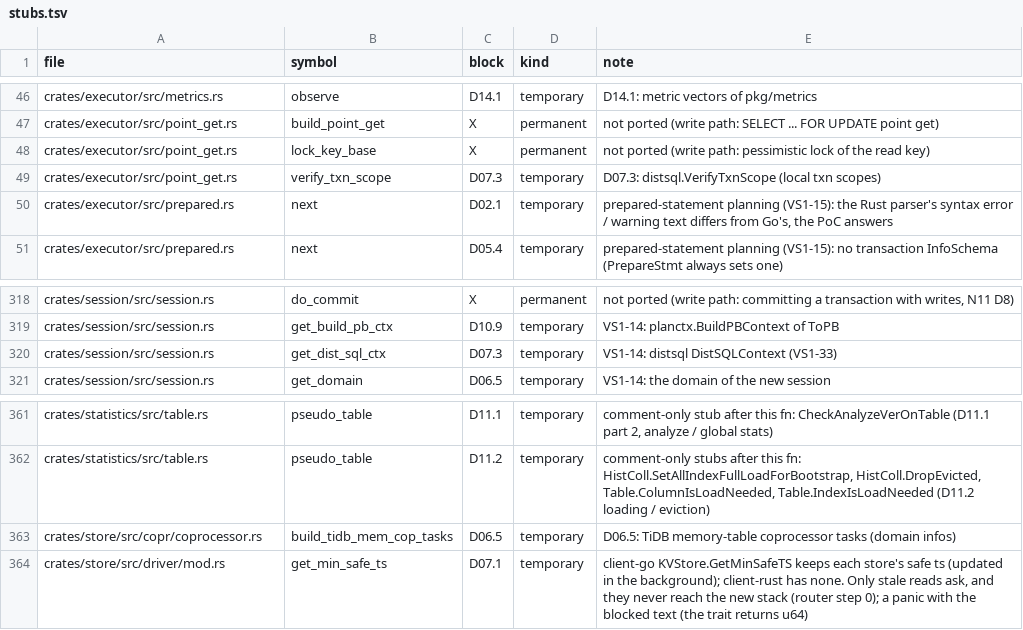
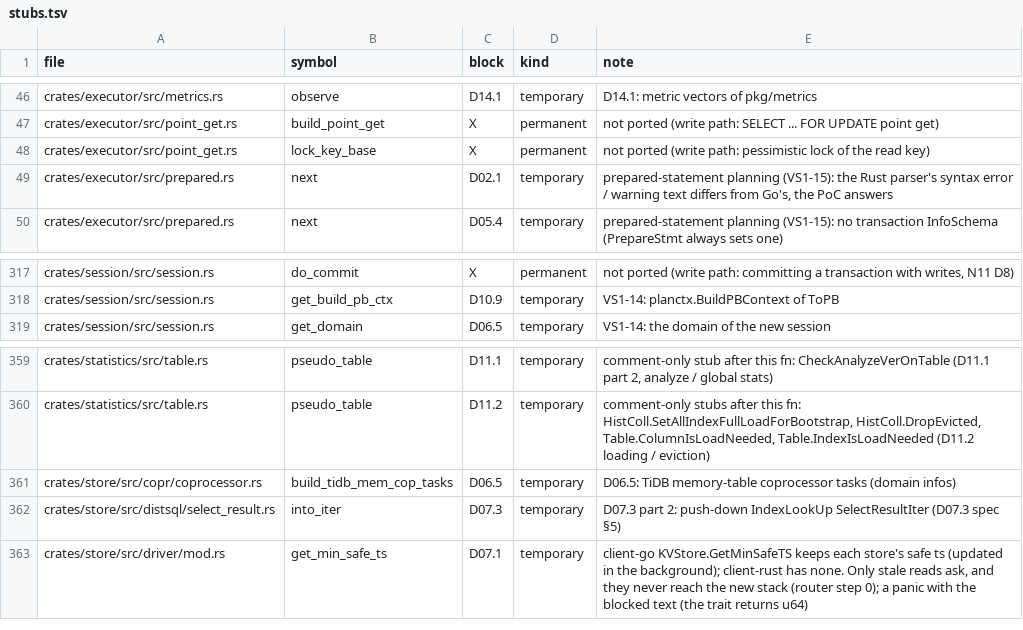
Before and after one commit to dulao5/tidb-rs-tracker, a TSV file: data/stubs.tsv, drawn as a sheet; only a part is shown, gaps mark what is left out; removed rows and columns are numbered as before the commit, all else as after; the diff names each change by its address in the sheet, - before the commit and + after, or states it on an @@ line.

```diff
--- a/data/stubs.tsv
+++ b/data/stubs.tsv
-row 49: crates/executor/src/point_get.rs | verify_txn_scope | D07.3 | temporary | D07.3: distsql.VerifyTxnScope (local txn scopes)
-row 320: crates/session/src/session.rs | get_dist_sql_ctx | D07.3 | temporary | VS1-14: distsql DistSQLContext (VS1-33)
+row 362: crates/store/src/distsql/select_result.rs | into_iter | D07.3 | temporary | D07.3 part 2: push-down IndexLookUp SelectResultIter (D07.3 spec §5)
```
Also changed, not shown: data/block_parts.tsv, data/part_funcs.tsv, 6 other files.
